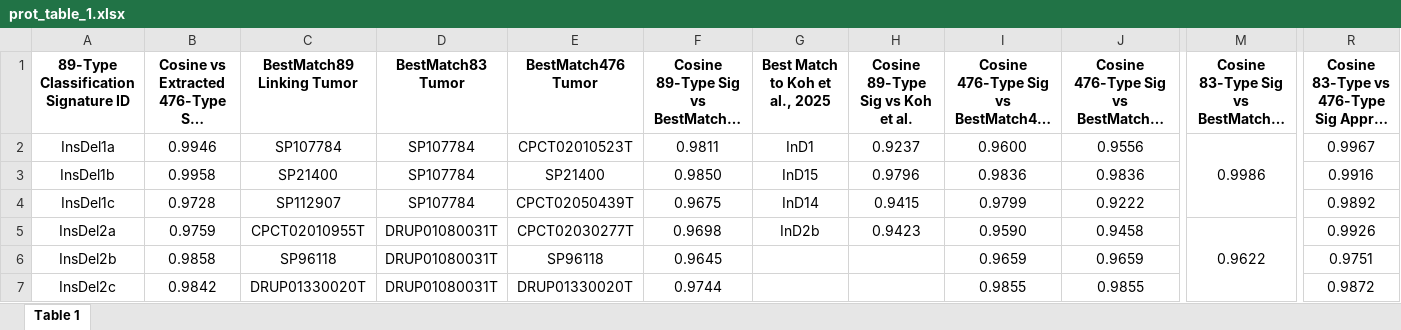
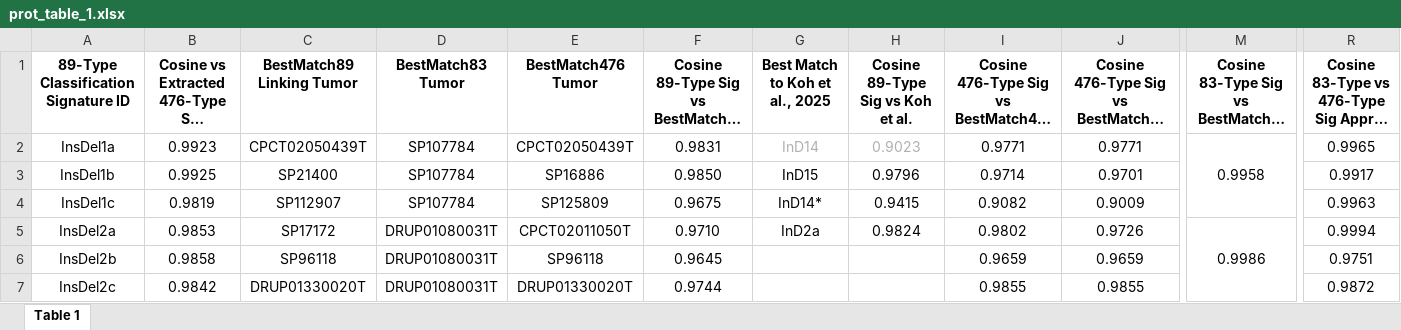
Before and after one commit to liumoLM/Code_Liu_2025, an Excel workbook: vignette/prot_table_1.xlsx, sheet Table 1, drawn as a sheet; only a part is shown, gaps mark what is left out; long unchanged cells end in …; values as stored, in another font and other column widths than the file's, no borders; the diff covers the shown part only; the diff names each change by its address in the sheet, - before the commit and + after, or states it on an @@ line.

```diff
--- a/vignette/prot_table_1.xlsx (sheet Table 1)
+++ b/vignette/prot_table_1.xlsx (sheet Table 1)
-B2: 0.9946
+B2: 0.9923
-C2 (BestMatch89 Linking Tumor): SP107784
+C2 (BestMatch89 Linking Tumor): CPCT02050439T
-E2 (BestMatch476 Tumor): CPCT02010523T
+E2 (BestMatch476 Tumor): CPCT02050439T
-F2: 0.9811
+F2: 0.9831
-G2 (Best Match to Koh et al., 2025): InD1
+G2 (Best Match to Koh et al., 2025): InD14
-G2:H2 text colour: black
+G2:H2 text colour: #B0B0B0
-H2 (Cosine 89-Type Sig vs Koh et al.): 0.9237
+H2 (Cosine 89-Type Sig vs Koh et al.): 0.9023
-I2: 0.9600
+I2: 0.9771
-J2: 0.9556
+J2: 0.9771
-M2: 0.9986
+M2: 0.9958
-R2: 0.9967
+R2: 0.9965
-B3: 0.9958
+B3: 0.9925
-E3 (BestMatch476 Tumor): SP21400
+E3 (BestMatch476 Tumor): SP16886
-I3: 0.9836
+I3: 0.9714
-J3: 0.9836
+J3: 0.9701
-R3: 0.9916
+R3: 0.9917
-B4: 0.9728
+B4: 0.9819
-E4 (BestMatch476 Tumor): CPCT02050439T
+E4 (BestMatch476 Tumor): SP125809
-G4 (Best Match to Koh et al., 2025): InD14
+G4 (Best Match to Koh et al., 2025): InD14*
-I4: 0.9799
+I4: 0.9082
-J4: 0.9222
+J4: 0.9009
-R4: 0.9892
+R4: 0.9963
-B5: 0.9759
+B5: 0.9853
-C5 (BestMatch89 Linking Tumor): CPCT02010955T
+C5 (BestMatch89 Linking Tumor): SP17172
-E5 (BestMatch476 Tumor): CPCT02030277T
+E5 (BestMatch476 Tumor): CPCT02011050T
-F5: 0.9698
+F5: 0.9710
-G5 (Best Match to Koh et al., 2025): InD2b
+G5 (Best Match to Koh et al., 2025): InD2a
-H5 (Cosine 89-Type Sig vs Koh et al.): 0.9423
+H5 (Cosine 89-Type Sig vs Koh et al.): 0.9824
-I5: 0.9590
+I5: 0.9802
-J5: 0.9458
+J5: 0.9726
-M5: 0.9622
+M5: 0.9986
-R5: 0.9926
+R5: 0.9994
```
Also changed, not shown: 104 edited cells and cell formats elsewhere in this sheet, 5 other files.
